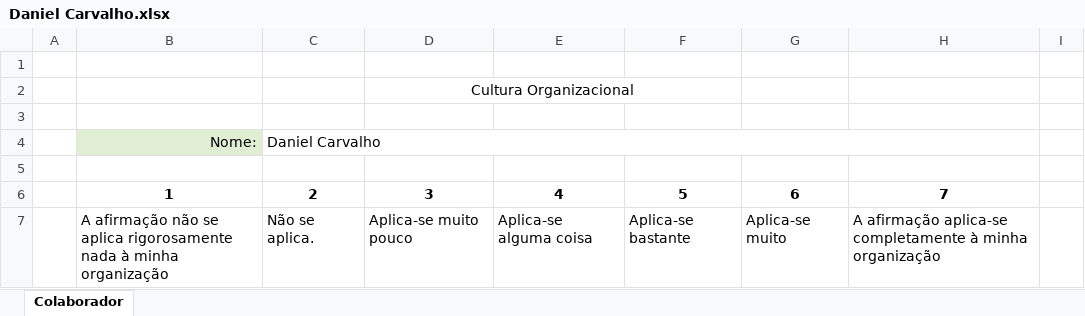
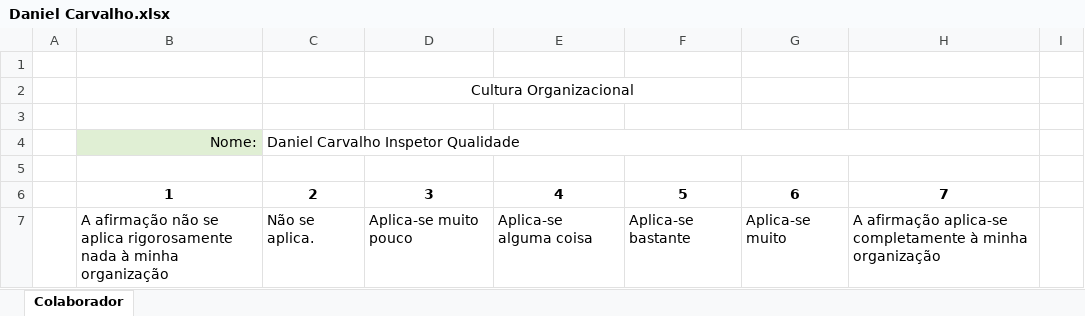
Before and after one commit to sergio1020881/CORGA, an Excel workbook: project/support/Inquerito Respostas/Daniel Carvalho/Daniel Carvalho.xlsx, sheet Colaborador, drawn as a sheet; only a part is shown; values as stored, in another font and other column widths than the file's, no borders; the diff names each change by its address in the sheet, - before the commit and + after, or states it on an @@ line.

```diff
--- a/project/support/Inquerito Respostas/Daniel Carvalho/Daniel Carvalho.xlsx (sheet Colaborador)
+++ b/project/support/Inquerito Respostas/Daniel Carvalho/Daniel Carvalho.xlsx (sheet Colaborador)
-C4: Daniel Carvalho
+C4: Daniel Carvalho Inspetor Qualidade
```
Also changed, not shown: 21 other files.
